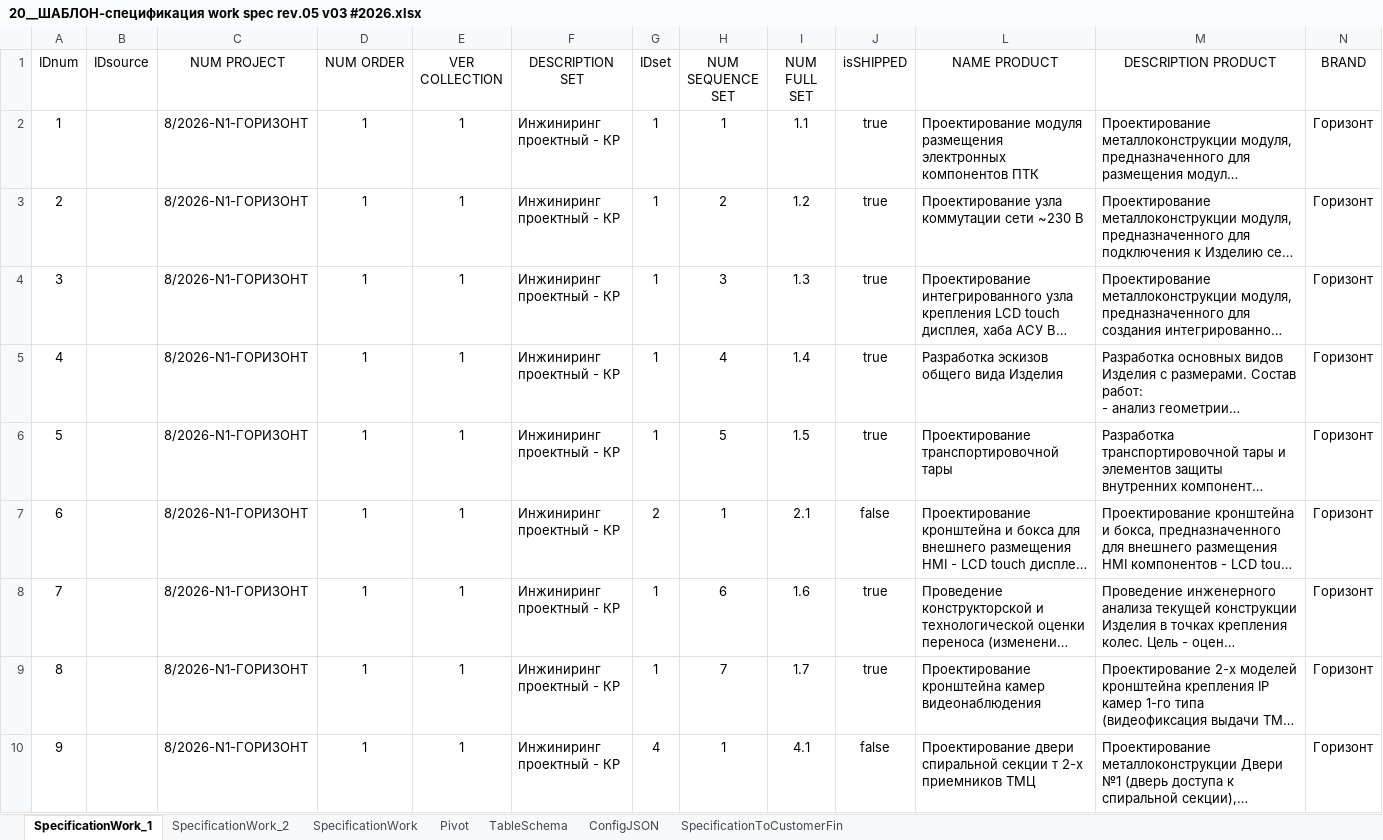
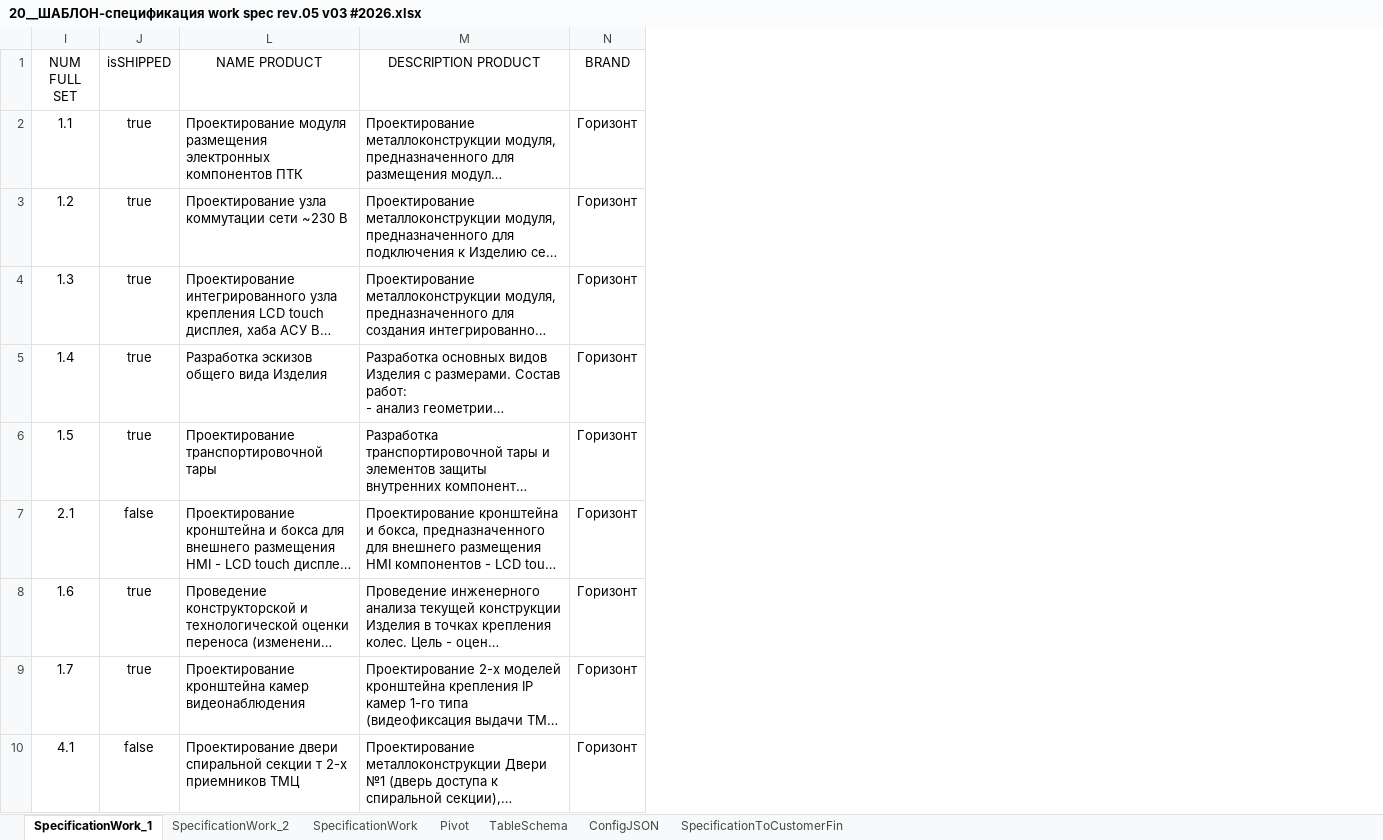
Before and after one commit to Konkery/Project-1_2026-N2-MAS, an Excel workbook: 03__Проект/07__template-excel/20__work_spec/20__ШАБЛОН-спецификация work spec rev.05 v03 #2026.xlsx, sheet SpecificationWork_1, drawn as a sheet; only a part is shown; long unchanged cells end in …; values as stored, in another font and other column widths than the file's, no borders; conditional formats and table styles not drawn; the diff names each change by its address in the sheet, - before the commit and + after, or states it on an @@ line.

```diff
--- a/03__Проект/07__template-excel/20__work_spec/20__ШАБЛОН-спецификация work spec rev.05 v03 #2026.xlsx (sheet SpecificationWork_1)
+++ b/03__Проект/07__template-excel/20__work_spec/20__ШАБЛОН-спецификация work spec rev.05 v03 #2026.xlsx (sheet SpecificationWork_1)
@@ column A (IDnum) hidden, rows 2-10: 1 | 2 | 3 | 4 | 5 | 6 | 7 | 8 | 9 @@
@@ column B (IDsource) hidden, empty @@
@@ column C (NUM PROJECT) hidden, rows 2-10: all 8/2026-N1-ГОРИЗОНТ @@
@@ column D (NUM ORDER) hidden, rows 2-10: all 1 @@
@@ column E (VER COLLECTION) hidden, rows 2-10: all 1 @@
@@ column F (DESCRIPTION SET) hidden, rows 2-10: all Инжиниринг проектный - КР @@
@@ column G (IDset) hidden, rows 2-10: 1 | 1 | 1 | 1 | 1 | 2 | 1 | 1 | 4 @@
@@ column H (NUM SEQUENCE SET) hidden, rows 2-10: 1 | 2 | 3 | 4 | 5 | 1 | 6 | 7 | 1 @@
```
Also changed, not shown: sheet TableSchema, hidden cells, 3 other files.
